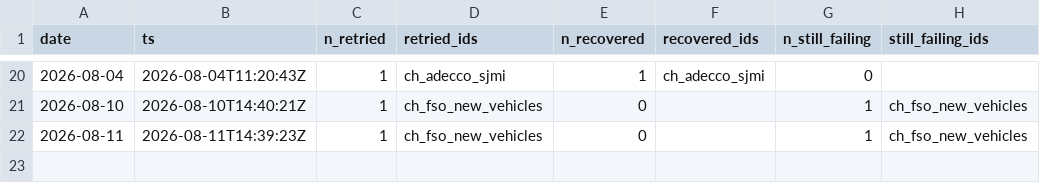
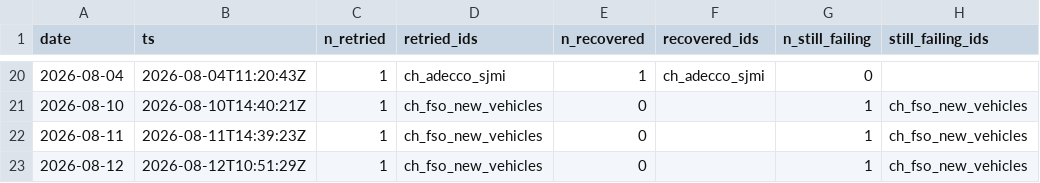
Before and after one commit to cynkra/dataseries-data, a CSV file: data/retry.csv, drawn as a sheet; only a part is shown, gaps mark what is left out; the diff names each change by its address in the sheet, - before the commit and + after, or states it on an @@ line.

```diff
--- a/data/retry.csv
+++ b/data/retry.csv
+row 23: 2026-08-12 | 2026-08-12T10:51:29Z | 1 | ch_fso_new_vehicles | 0 |  | 1 | ch_fso_new_vehicles
```
Also changed, not shown: 5 other files.
